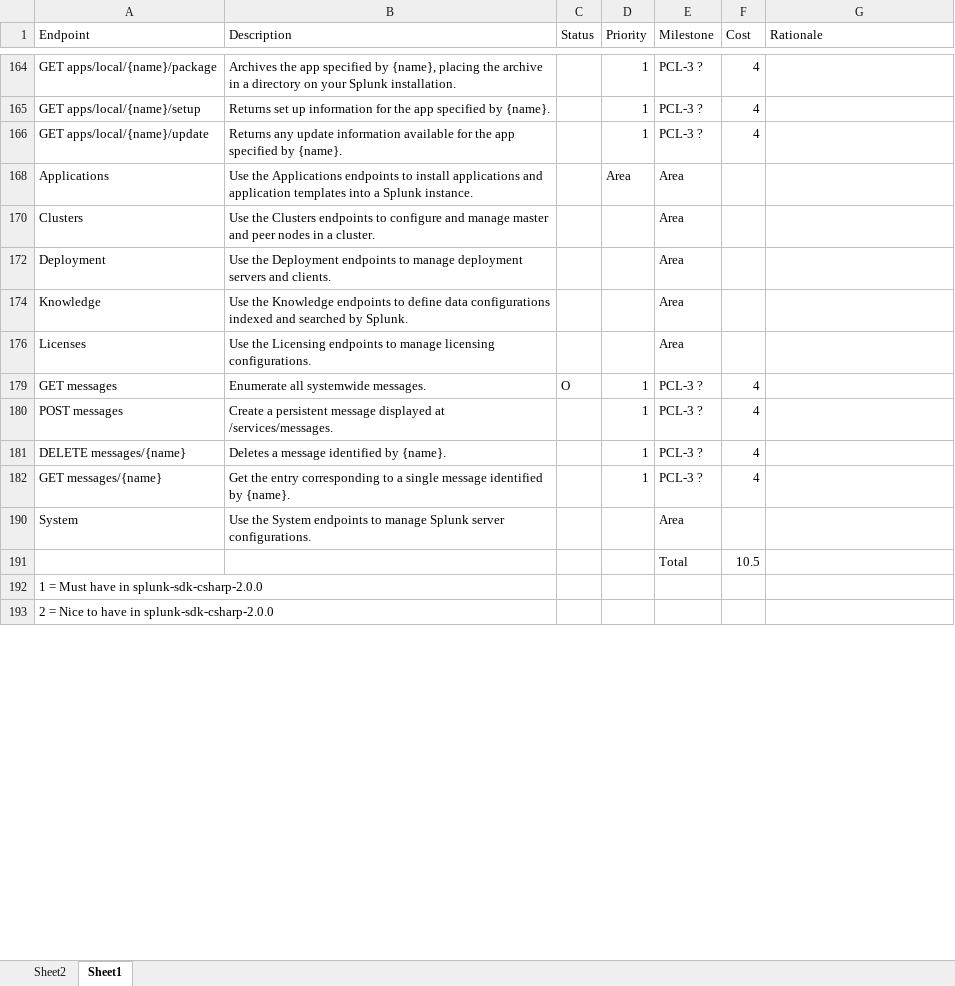
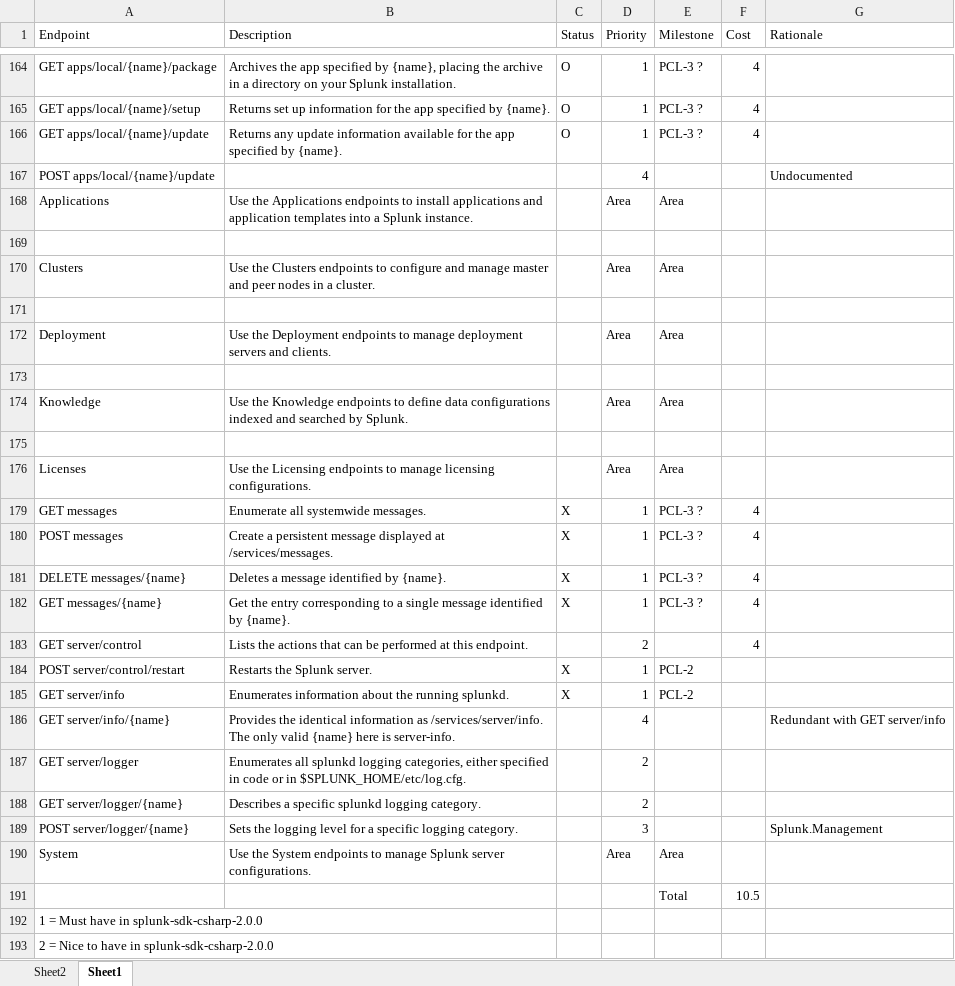
Before and after one commit to splunk/splunk-sdk-csharp-pcl, an Excel workbook: REST API coverage.xlsx, sheet Sheet1, drawn as a sheet; only a part is shown, gaps mark what is left out; values as stored, in another font and other column widths than the file's, no cell formats; table styles not drawn; the diff covers the shown part only; the diff names each change by its address in the sheet, - before the commit and + after, or states it on an @@ line.

Commit message:
REST API coverage update
Signed-off-by: David Noble <dnoble@splunk.com>

```diff
--- a/REST API coverage.xlsx (sheet Sheet1)
+++ b/REST API coverage.xlsx (sheet Sheet1)
-C164:C166 (Status): (empty)
+C164:C166 (Status): O
@@ row 167 unhidden: POST apps/local/{name}/update |  |  | 4 |  |  | Undocumented @@
+row 169: (empty)
-D170 (Priority): (empty)
+D170 (Priority): Area
+row 171: (empty)
-D172 (Priority): (empty)
+D172 (Priority): Area
+row 173: (empty)
-D174 (Priority): (empty)
+D174 (Priority): Area
+row 175: (empty)
-D176 (Priority): (empty)
+D176 (Priority): Area
-C179 (Status): O
+C179 (Status): X
-C180:C182 (Status): (empty)
+C180:C182 (Status): X
@@ row 183 unhidden: GET server/control | Lists the actions that can be performed at this endpoint. |  | 2 |  | 4 @@
@@ row 184 unhidden: POST server/control/restart | Restarts the Splunk server. | X | 1 | PCL-2 @@
@@ row 185 unhidden: GET server/info | Enumerates information about the running splunkd. | X | 1 | PCL-2 @@
@@ row 186 unhidden: GET server/info/{name} | Provides the identical information as /services/server/info. The only valid {name} here is server-info. |  | 4 |  |  | Redundant with GET server/info @@
@@ row 187 unhidden: GET server/logger | Enumerates all splunkd logging categories, either specified in code or in $SPLUNK_HOME/etc/log.cfg. |  | 2 @@
@@ row 188 unhidden: GET server/logger/{name} | Describes a specific splunkd logging category. |  | 2 @@
@@ row 189 unhidden: POST server/logger/{name} | Sets the logging level for a specific logging category. |  | 3 |  |  | Splunk.Management @@
-D190 (Priority): (empty)
+D190 (Priority): Area
```
Also changed, not shown: 8 hidden or unhidden rows and 18 edited cells elsewhere in this sheet, cell formats.
